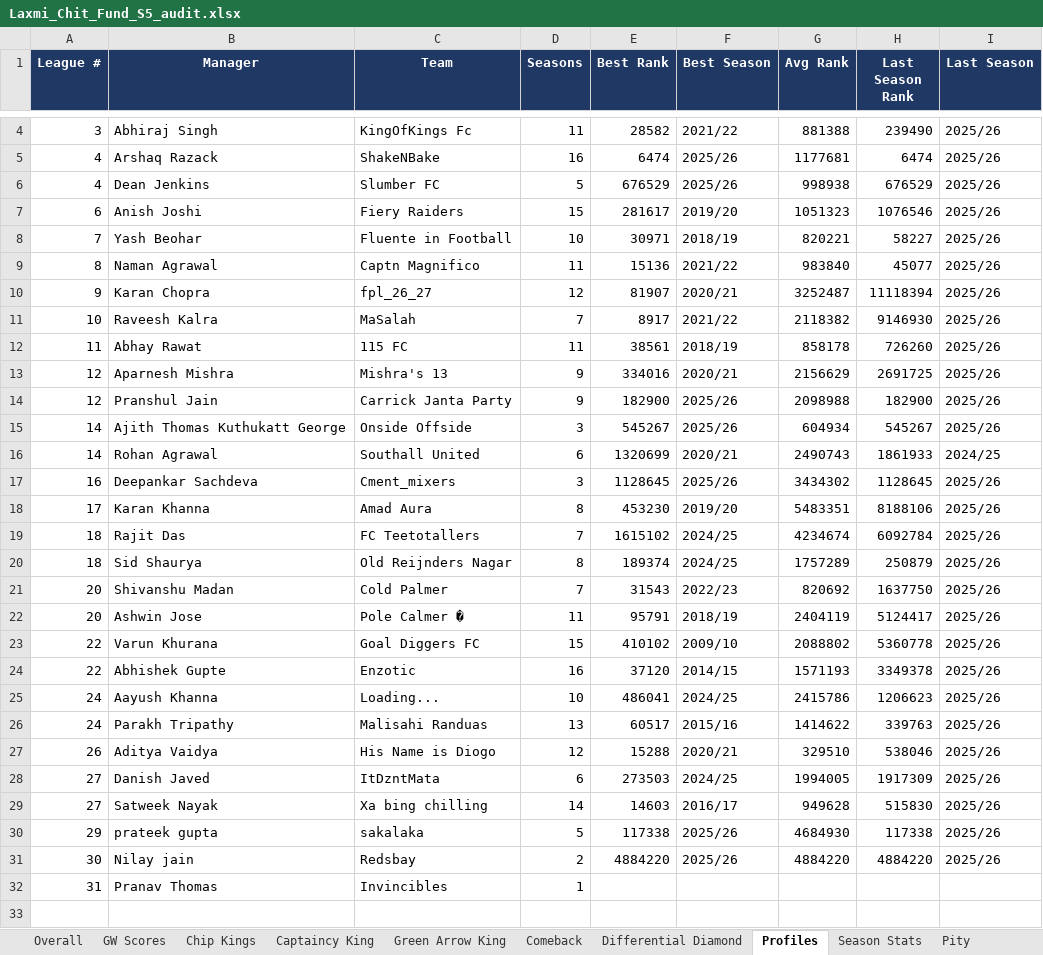
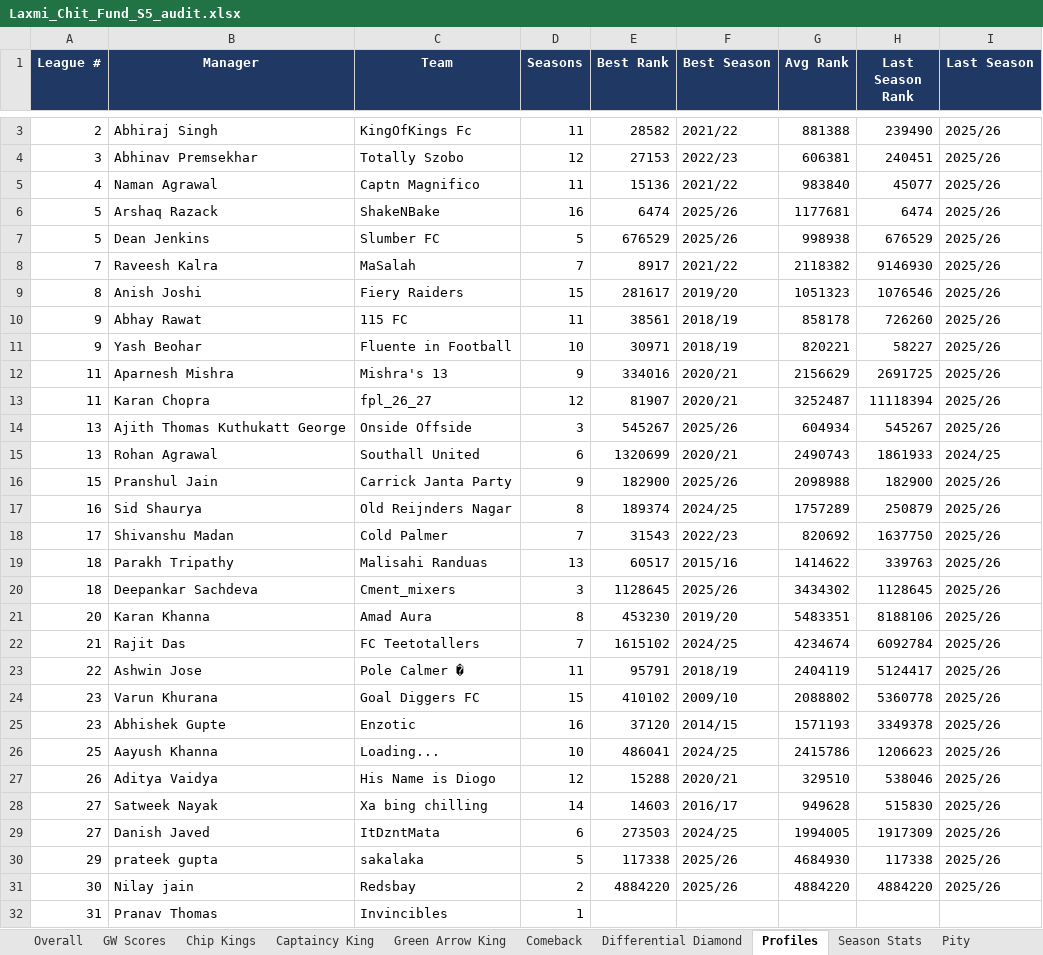
Before and after one commit to yash1997beohar/lcf-s5, an Excel workbook: docs/Laxmi_Chit_Fund_S5_audit.xlsx, sheet Profiles, drawn as a sheet; only a part is shown, gaps mark what is left out; values as stored, in another font and other column widths than the file's, no borders; removed rows and columns are numbered as before the commit, all else as after; the diff covers the shown part only; the diff names each change by its address in the sheet, - before the commit and + after, or states it on an @@ line.

```diff
--- a/docs/Laxmi_Chit_Fund_S5_audit.xlsx (sheet Profiles)
+++ b/docs/Laxmi_Chit_Fund_S5_audit.xlsx (sheet Profiles)
-A3 (League #): 3
+A3 (League #): 2
+row 4: 3 | Abhinav Premsekhar | Totally Szobo | 12 | 27153 | 2022/23 | 606381 | 240451 | 2025/26
+row 5: 4 | Naman Agrawal | Captn Magnifico | 11 | 15136 | 2021/22 | 983840 | 45077 | 2025/26
-A6:A7 (League #): 4
+A6:A7 (League #): 5
-row 7: 6 | Anish Joshi | Fiery Raiders | 15 | 281617 | 2019/20 | 1051323 | 1076546 | 2025/26
-row 8: 7 | Yash Beohar | Fluente in Football | 10 | 30971 | 2018/19 | 820221 | 58227 | 2025/26
-row 9: 8 | Naman Agrawal | Captn Magnifico | 11 | 15136 | 2021/22 | 983840 | 45077 | 2025/26
-row 10: 9 | Karan Chopra | fpl_26_27 | 12 | 81907 | 2020/21 | 3252487 | 11118394 | 2025/26
-A8 (League #): 10
+A8 (League #): 7
+row 9: 8 | Anish Joshi | Fiery Raiders | 15 | 281617 | 2019/20 | 1051323 | 1076546 | 2025/26
-A10 (League #): 11
+A10 (League #): 9
+row 11: 9 | Yash Beohar | Fluente in Football | 10 | 30971 | 2018/19 | 820221 | 58227 | 2025/26
-A12 (League #): 12
+A12 (League #): 11
-row 14: 12 | Pranshul Jain | Carrick Janta Party | 9 | 182900 | 2025/26 | 2098988 | 182900 | 2025/26
+row 13: 11 | Karan Chopra | fpl_26_27 | 12 | 81907 | 2020/21 | 3252487 | 11118394 | 2025/26
-A14:A15 (League #): 14
+A14:A15 (League #): 13
+row 16: 15 | Pranshul Jain | Carrick Janta Party | 9 | 182900 | 2025/26 | 2098988 | 182900 | 2025/26
+row 17: 16 | Sid Shaurya | Old Reijnders Nagar | 8 | 189374 | 2024/25 | 1757289 | 250879 | 2025/26
+row 18: 17 | Shivanshu Madan | Cold Palmer | 7 | 31543 | 2022/23 | 820692 | 1637750 | 2025/26
+row 19: 18 | Parakh Tripathy | Malisahi Randuas | 13 | 60517 | 2015/16 | 1414622 | 339763 | 2025/26
-A20 (League #): 16
+A20 (League #): 18
-A21 (League #): 17
+A21 (League #): 20
-A22 (League #): 18
+A22 (League #): 21
-row 20: 18 | Sid Shaurya | Old Reijnders Nagar | 8 | 189374 | 2024/25 | 1757289 | 250879 | 2025/26
-row 21: 20 | Shivanshu Madan | Cold Palmer | 7 | 31543 | 2022/23 | 820692 | 1637750 | 2025/26
-A23 (League #): 20
+A23 (League #): 22
-A24:A25 (League #): 22
+A24:A25 (League #): 23
-A26 (League #): 24
+A26 (League #): 25
-row 26: 24 | Parakh Tripathy | Malisahi Randuas | 13 | 60517 | 2015/16 | 1414622 | 339763 | 2025/26
@@ row 29 moved to row 28: 27 @@
```
Also changed, not shown: 1 removed row and 1 edited cell elsewhere in this sheet, sheet Season Stats, sheet Overall, sheet Captaincy King, sheet Green Arrow King, sheet GW Scores, 2 other files.
